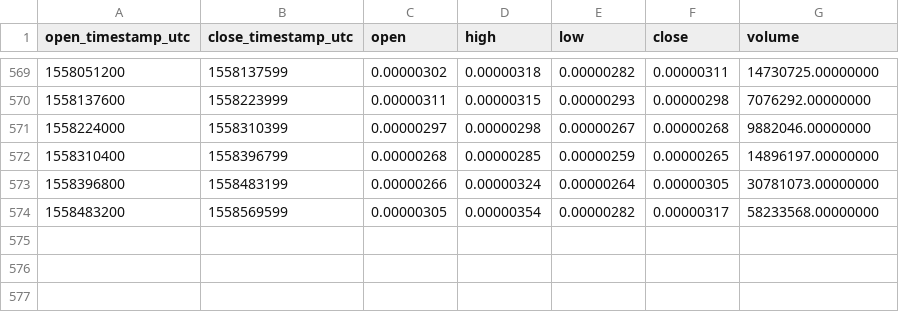
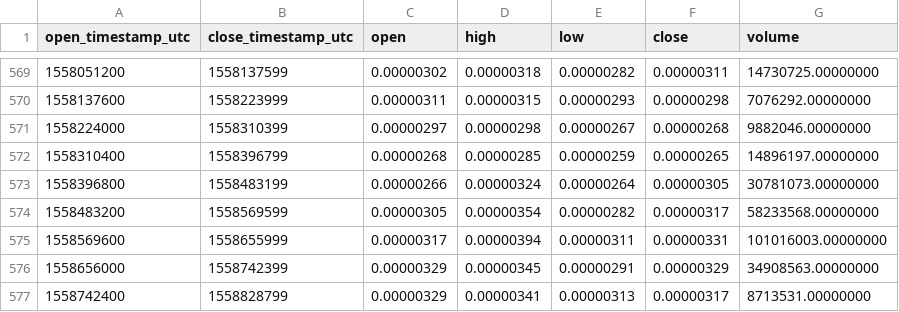
Before and after one commit to cryptobigbro/binance-REQBTC, a CSV file: binance-REQBTC-1d.csv, drawn as a sheet; only a part is shown, gaps mark what is left out; the diff names each change by its address in the sheet, - before the commit and + after, or states it on an @@ line.

Commit message:
Update OHLCV data.

```diff
--- a/binance-REQBTC-1d.csv
+++ b/binance-REQBTC-1d.csv
+row 575: 1558569600 | 1558655999 | 0.00000317 | 0.00000394 | 0.00000311 | 0.00000331 | 101016003.00000000
+row 576: 1558656000 | 1558742399 | 0.00000329 | 0.00000345 | 0.00000291 | 0.00000329 | 34908563.00000000
+row 577: 1558742400 | 1558828799 | 0.00000329 | 0.00000341 | 0.00000313 | 0.00000317 | 8713531.00000000
```
Also changed, not shown: 1 other file.
